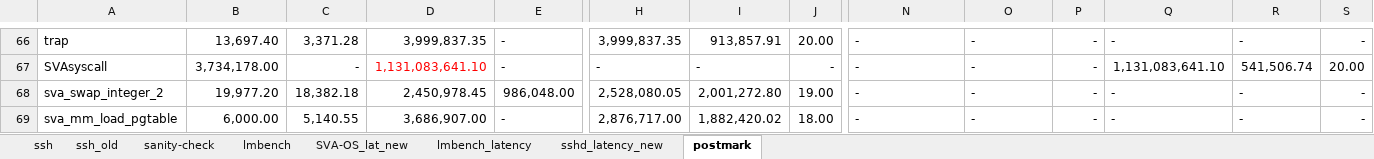
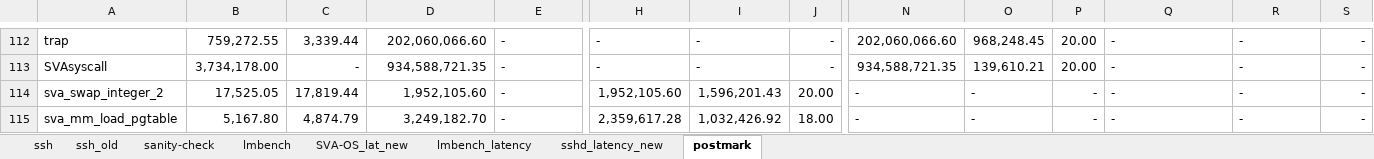
Before and after one commit to XiaowanDong/sva_results, an Excel workbook: vee_16.xlsx, sheet postmark, drawn as a sheet; only a part is shown, gaps mark what is left out; values as stored, in another font and other column widths than the file's, no borders; addresses are those after the commit; the diff covers the shown part only; the diff names each change by its address in the sheet, - before the commit and + after, or states it on an @@ line.

```diff
--- a/vee_16.xlsx (sheet postmark)
+++ b/vee_16.xlsx (sheet postmark)
-B112: 13,697.40
+B112: 759,272.55
-C112: 3,371.28
+C112: 3,339.44
-D112: 3,999,837.35
+D112: 202,060,066.60
-H112: 3,999,837.35
+H112: -
-I112: 913,857.91
+I112: -
-J112: 20.00
+J112: -
-N112: -
+N112: 202,060,066.60
-O112: -
+O112: 968,248.45
-P112:P113: -
+P112:P113: 20.00
-D113: 1,131,083,641.10
+D113: 934,588,721.35
-D113 text colour: #FF0000
+D113 text colour: black
-N113: -
+N113: 934,588,721.35
-O113: -
+O113: 139,610.21
-Q113: 1,131,083,641.10
+Q113: -
-R113: 541,506.74
+R113: -
-S113: 20.00
+S113: -
-B114: 19,977.20
+B114: 17,525.05
-C114: 18,382.18
+C114: 17,819.44
-D114: 2,450,978.45
+D114: 1,952,105.60
-E114: 986,048.00
+E114: -
-H114: 2,528,080.05
+H114: 1,952,105.60
-I114: 2,001,272.80
+I114: 1,596,201.43
-J114: 19.00
+J114: 20.00
-B115: 6,000.00
+B115: 5,167.80
-C115: 5,140.55
+C115: 4,874.79
-D115: 3,686,907.00
+D115: 3,249,182.70
-H115: 2,876,717.00
+H115: 2,359,617.28
-I115: 1,882,420.02
+I115: 1,032,426.92
```
Also changed, not shown: 46 added rows, 46 edited cells and cell formats elsewhere in this sheet, sheet sshd_latency_new.
